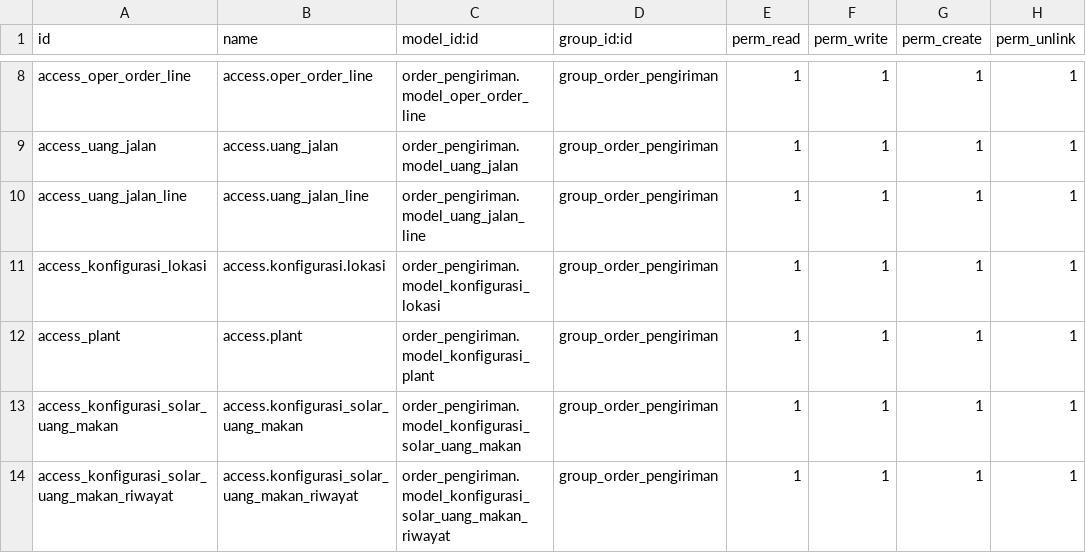
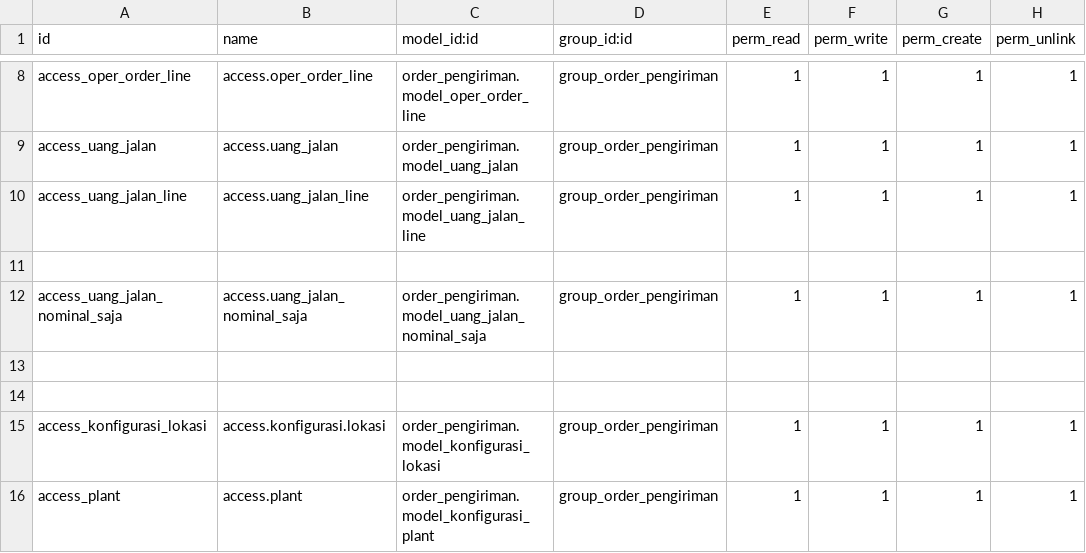
Before and after one commit to micihn/PORTOKO, a CSV file: custom-modul/Perusahaan Angkutan/order_pengiriman/security/ir.model.access.csv, drawn as a sheet; only a part is shown, gaps mark what is left out; the shorter side is filled out with more unchanged rows.

Commit message:
[ADD] Add 'Tipe Uang Jalan' selection fields feature, this shall differentiate the 'normal uang jalan' and the 'nominal only' surat jalan.

```diff
--- a/custom-modul/Perusahaan Angkutan/order_pengiriman/security/ir.model.access.csv
+++ b/custom-modul/Perusahaan Angkutan/order_pengiriman/security/ir.model.access.csv
@@ -10,2 +10,6 @@ access_uang_jalan,access.uang_jalan,order_pengiriman.model_uang_jalan,group_orde
 access_uang_jalan_line,access.uang_jalan_line,order_pengiriman.model_uang_jalan_line,group_order_pengiriman,1,1,1,1
+
+access_uang_jalan_nominal_saja,access.uang_jalan_nominal_saja,order_pengiriman.model_uang_jalan_nominal_saja,group_order_pengiriman,1,1,1,1
+
+
 access_konfigurasi_lokasi,access.konfigurasi.lokasi,order_pengiriman.model_konfigurasi_lokasi,group_order_pengiriman,1,1,1,1
```
Also changed, not shown: 2 other files.
